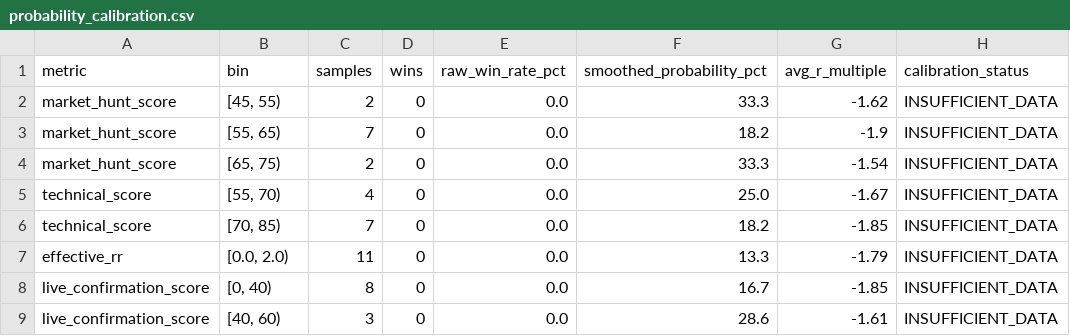
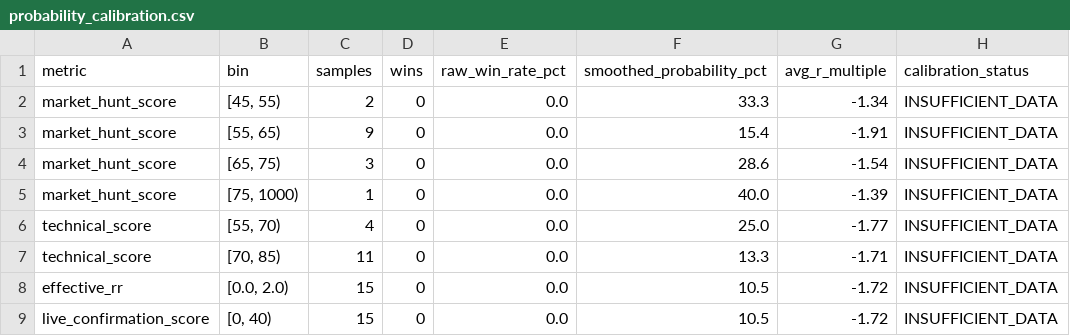
Before and after one commit to AmolBhosale1989/ai-market-scanner, a CSV file: dashboard-data/probability_calibration.csv, drawn as a sheet.

```diff
--- a/dashboard-data/probability_calibration.csv
+++ b/dashboard-data/probability_calibration.csv
@@ -1,9 +1,9 @@
 metric,bin,samples,wins,raw_win_rate_pct,smoothed_probability_pct,avg_r_multiple,calibration_status
-market_hunt_score,"[45, 55)",2,0,0.0,33.3,-1.62,INSUFFICIENT_DATA
-market_hunt_score,"[55, 65)",7,0,0.0,18.2,-1.9,INSUFFICIENT_DATA
-market_hunt_score,"[65, 75)",2,0,0.0,33.3,-1.54,INSUFFICIENT_DATA
-technical_score,"[55, 70)",4,0,0.0,25.0,-1.67,INSUFFICIENT_DATA
-technical_score,"[70, 85)",7,0,0.0,18.2,-1.85,INSUFFICIENT_DATA
-effective_rr,"[0.0, 2.0)",11,0,0.0,13.3,-1.79,INSUFFICIENT_DATA
-live_confirmation_score,"[0, 40)",8,0,0.0,16.7,-1.85,INSUFFICIENT_DATA
-live_confirmation_score,"[40, 60)",3,0,0.0,28.6,-1.61,INSUFFICIENT_DATA
+market_hunt_score,"[45, 55)",2,0,0.0,33.3,-1.34,INSUFFICIENT_DATA
+market_hunt_score,"[55, 65)",9,0,0.0,15.4,-1.91,INSUFFICIENT_DATA
+market_hunt_score,"[65, 75)",3,0,0.0,28.6,-1.54,INSUFFICIENT_DATA
+market_hunt_score,"[75, 1000)",1,0,0.0,40.0,-1.39,INSUFFICIENT_DATA
+technical_score,"[55, 70)",4,0,0.0,25.0,-1.77,INSUFFICIENT_DATA
+technical_score,"[70, 85)",11,0,0.0,13.3,-1.71,INSUFFICIENT_DATA
+effective_rr,"[0.0, 2.0)",15,0,0.0,10.5,-1.72,INSUFFICIENT_DATA
+live_confirmation_score,"[0, 40)",15,0,0.0,10.5,-1.72,INSUFFICIENT_DATA
```
Also changed, not shown: dashboard-data/intraday_live.csv, dashboard-data/paper_journal.csv, 7 other files.
